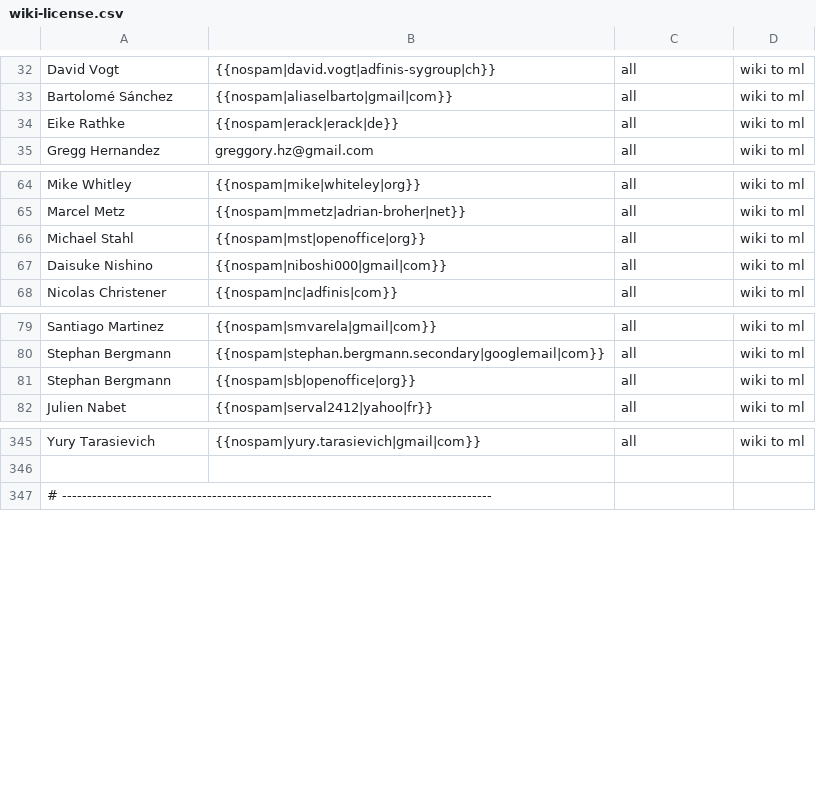
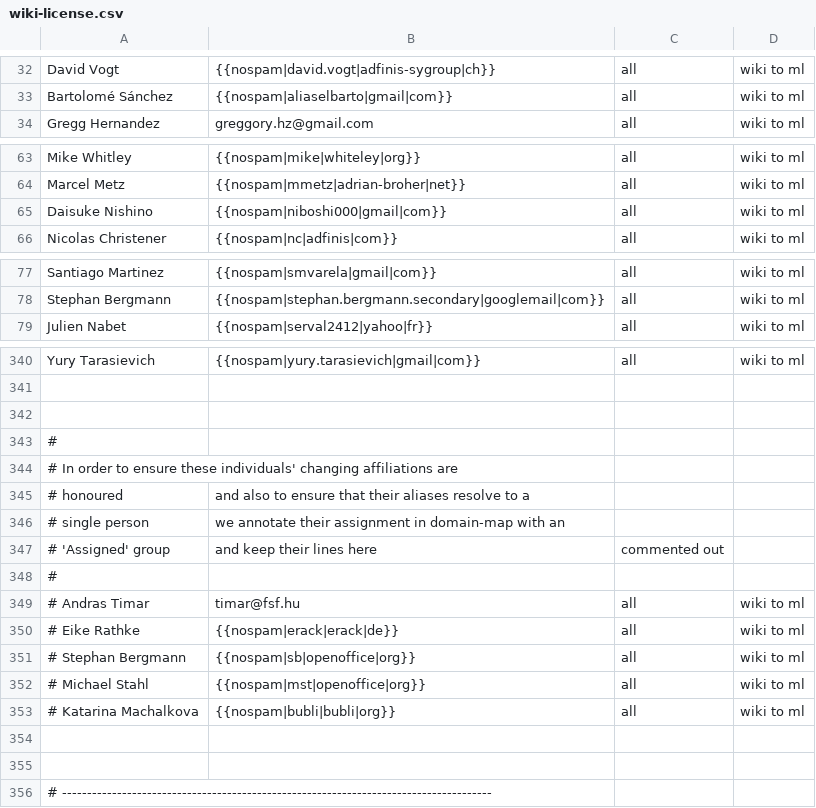
Before and after one commit to freedesktop/libreoffice-gitdm-config, a CSV file: wiki-license.csv, drawn as a sheet; only a part is shown, gaps mark what is left out; removed rows and columns are numbered as before the commit, all else as after; the diff covers the shown part only; the diff names each change by its address in the sheet, - before the commit and + after, or states it on an @@ line.

Commit message:
cleanup some date-based affiliation mapping issues

```diff
--- a/wiki-license.csv
+++ b/wiki-license.csv
-row 34: Eike Rathke | {{nospam|erack|erack|de}} | all | wiki to ml
-row 66: Michael Stahl | {{nospam|mst|openoffice|org}} | all | wiki to ml
-row 81: Stephan Bergmann | {{nospam|sb|openoffice|org}} | all | wiki to ml
+row 342: (empty)
+row 343: #
+row 344: # In order to ensure these individuals' changing affiliations are
+row 345: # honoured | and also to ensure that their aliases resolve to a
+row 346: # single person | we annotate their assignment in domain-map with an
+row 347: # 'Assigned' group | and keep their lines here | commented out
+row 348: #
+row 349: # Andras Timar | timar@fsf.hu | all | wiki to ml
+row 350: # Eike Rathke | {{nospam|erack|erack|de}} | all | wiki to ml
+row 351: # Stephan Bergmann | {{nospam|sb|openoffice|org}} | all | wiki to ml
+row 352: # Michael Stahl | {{nospam|mst|openoffice|org}} | all | wiki to ml
+row 353: # Katarina Machalkova | {{nospam|bubli|bubli|org}} | all | wiki to ml
+row 354: (empty)
+row 355: (empty)
```
Also changed, not shown: 1 added row and 3 removed rows elsewhere in this file, 2 other files.
